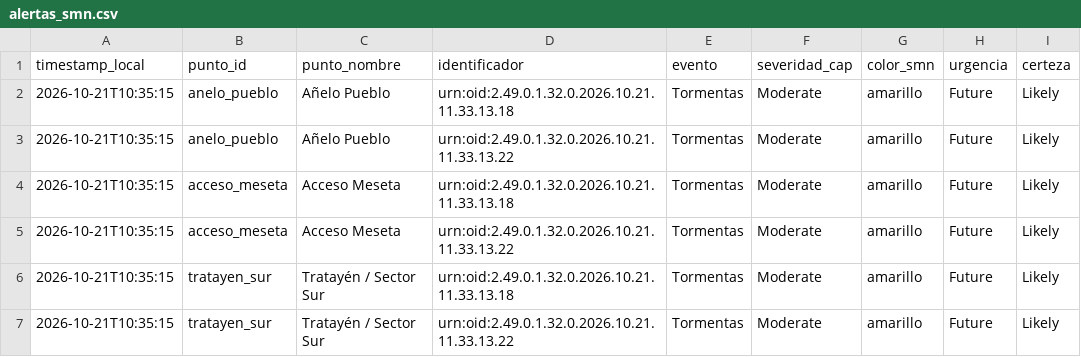
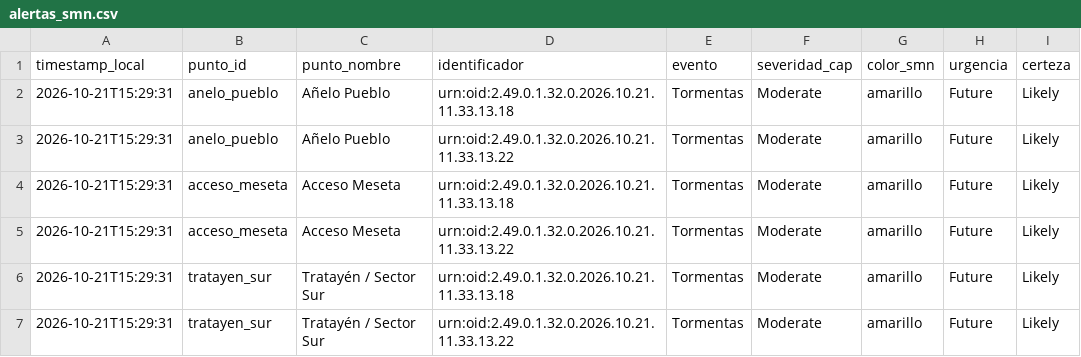
Before and after one commit to vidaljoaquin93-lang/alerta-anegamiento-anelo, a CSV file: data/alertas_smn.csv, drawn as a sheet; only a part is shown; the diff names each change by its address in the sheet, - before the commit and + after, or states it on an @@ line.

```diff
--- a/data/alertas_smn.csv
+++ b/data/alertas_smn.csv
-A2:A7 (timestamp_local): 2026-10-21T10:35:15
+A2:A7 (timestamp_local): 2026-10-21T15:29:31
```
Also changed, not shown: data/historico.csv, data/pronostico_horario.csv, 2 other files.
